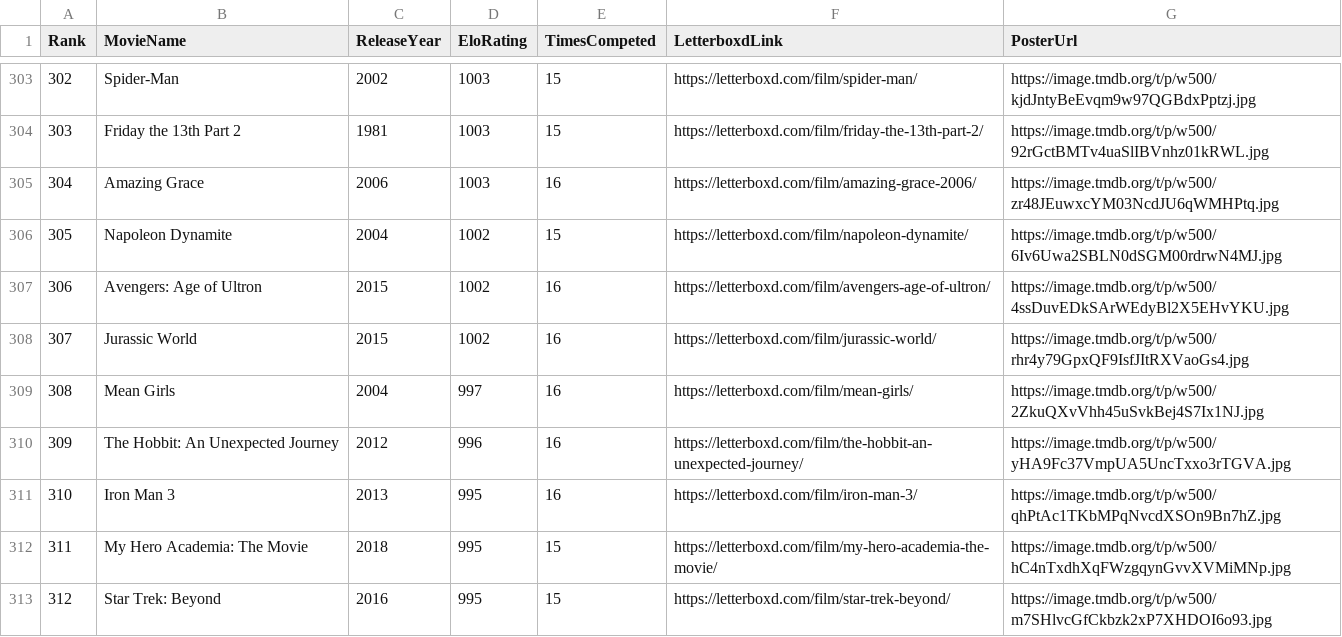
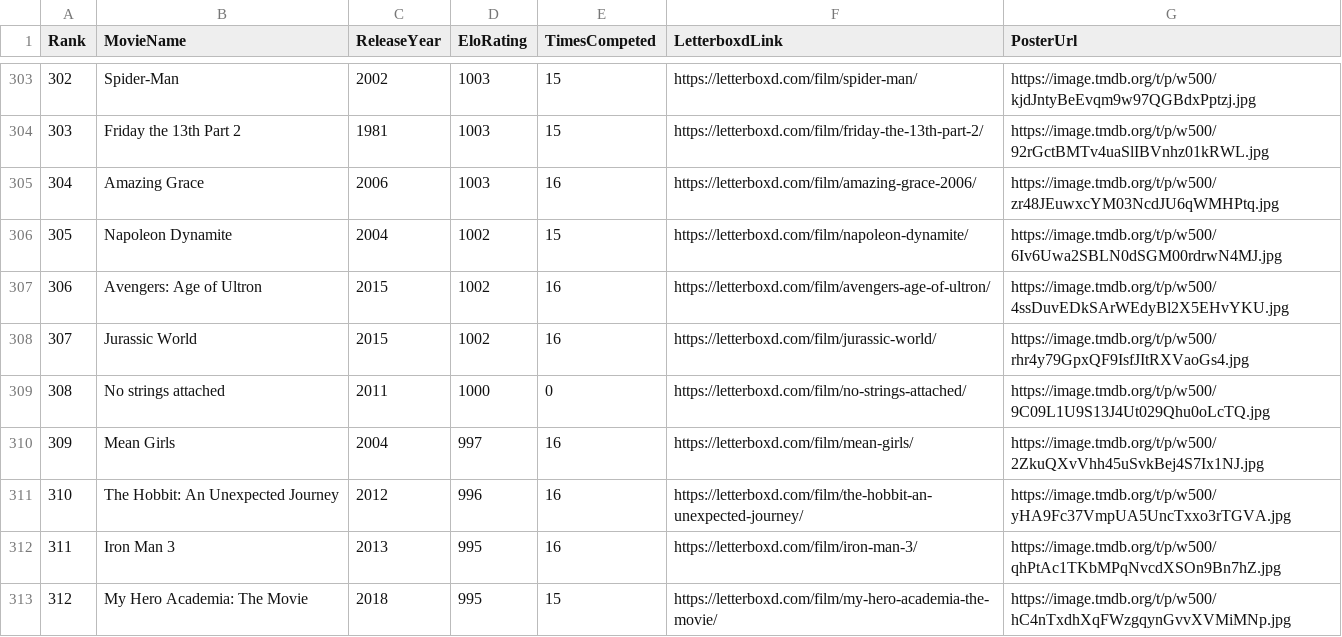
Before and after one commit to TheEverythingologist/MovieRankingWebsite, a CSV file: src/data/database.csv, drawn as a sheet; only a part is shown, gaps mark what is left out; the shorter side is filled out with more unchanged rows; addresses are those after the commit; the diff names each change by its address in the sheet, - before the commit and + after, or states it on an @@ line.

Commit message:
Add movie: No strings attached (2011)

```diff
--- a/src/data/database.csv
+++ b/src/data/database.csv
+row 309: 308 | No strings attached | 2011 | 1000 | 0 | https://letterboxd.com/film/no-strings-attached/ | https://image.tmdb.org/t/p/w500/9C09L1U9S13J4Ut029Qhu0oLcTQ.jpg
@@ column A (Rank) renumbered from row 310 down @@
```
